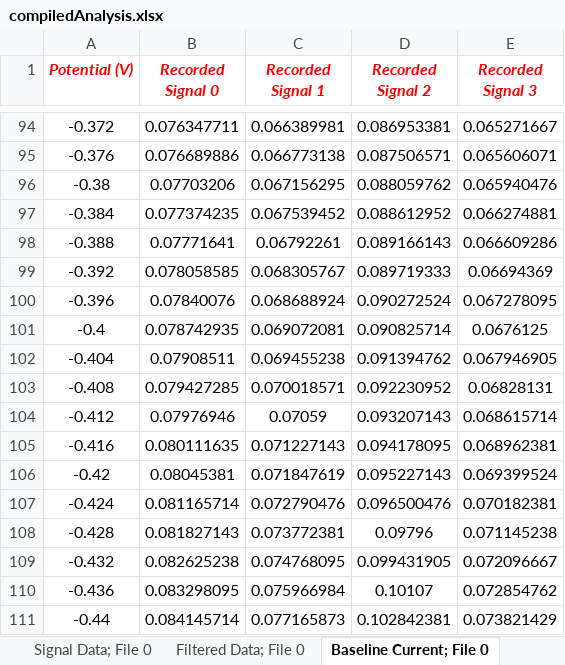
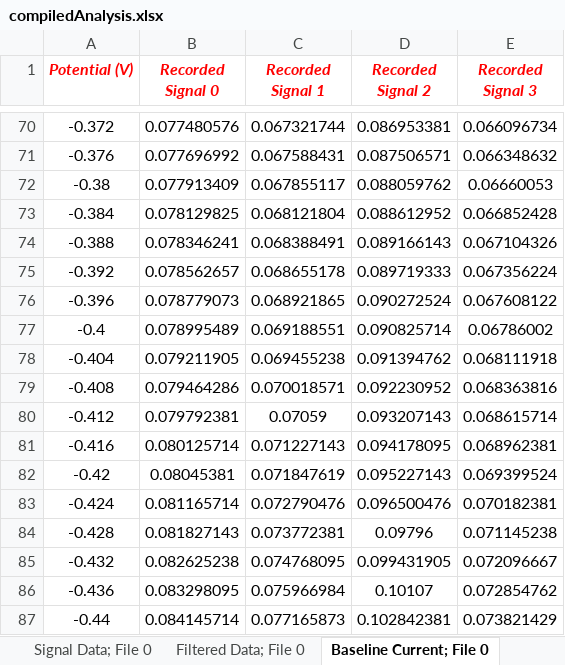
Before and after one commit to SammysStacks/Differential-Pulse-Voltammetry-Analysis, an Excel workbook: Data/_testMultiChannelSWV/DPV Analysis/Analysis Files/compiledAnalysis.xlsx, sheet Baseline Current; File 0, drawn as a sheet; only a part is shown, gaps mark what is left out; values as stored, in another font and other column widths than the file's, no borders; addresses are those after the commit; the diff covers the shown part only; the diff names each change by its address in the sheet, - before the commit and + after, or states it on an @@ line.

```diff
--- a/Data/_testMultiChannelSWV/DPV Analysis/Analysis Files/compiledAnalysis.xlsx (sheet Baseline Current; File 0)
+++ b/Data/_testMultiChannelSWV/DPV Analysis/Analysis Files/compiledAnalysis.xlsx (sheet Baseline Current; File 0)
-B70 (Recorded Signal 0): 0.076347711
+B70 (Recorded Signal 0): 0.077480576
-C70 (Recorded Signal 1): 0.066389981
+C70 (Recorded Signal 1): 0.067321744
-E70 (Recorded Signal 3): 0.065271667
+E70 (Recorded Signal 3): 0.066096734
-B71 (Recorded Signal 0): 0.076689886
+B71 (Recorded Signal 0): 0.077696992
-C71 (Recorded Signal 1): 0.066773138
+C71 (Recorded Signal 1): 0.067588431
-E71 (Recorded Signal 3): 0.065606071
+E71 (Recorded Signal 3): 0.066348632
-B72 (Recorded Signal 0): 0.07703206
+B72 (Recorded Signal 0): 0.077913409
-C72 (Recorded Signal 1): 0.067156295
+C72 (Recorded Signal 1): 0.067855117
-E72 (Recorded Signal 3): 0.065940476
+E72 (Recorded Signal 3): 0.06660053
-B73 (Recorded Signal 0): 0.077374235
+B73 (Recorded Signal 0): 0.078129825
-C73 (Recorded Signal 1): 0.067539452
+C73 (Recorded Signal 1): 0.068121804
-E73 (Recorded Signal 3): 0.066274881
+E73 (Recorded Signal 3): 0.066852428
-B74 (Recorded Signal 0): 0.07771641
+B74 (Recorded Signal 0): 0.078346241
-C74 (Recorded Signal 1): 0.06792261
+C74 (Recorded Signal 1): 0.068388491
-E74 (Recorded Signal 3): 0.066609286
+E74 (Recorded Signal 3): 0.067104326
-B75 (Recorded Signal 0): 0.078058585
+B75 (Recorded Signal 0): 0.078562657
-C75 (Recorded Signal 1): 0.068305767
+C75 (Recorded Signal 1): 0.068655178
-E75 (Recorded Signal 3): 0.06694369
+E75 (Recorded Signal 3): 0.067356224
-B76 (Recorded Signal 0): 0.07840076
+B76 (Recorded Signal 0): 0.078779073
-C76 (Recorded Signal 1): 0.068688924
+C76 (Recorded Signal 1): 0.068921865
-E76 (Recorded Signal 3): 0.067278095
+E76 (Recorded Signal 3): 0.067608122
-B77 (Recorded Signal 0): 0.078742935
+B77 (Recorded Signal 0): 0.078995489
-C77 (Recorded Signal 1): 0.069072081
+C77 (Recorded Signal 1): 0.069188551
-E77 (Recorded Signal 3): 0.0676125
+E77 (Recorded Signal 3): 0.06786002
-B78 (Recorded Signal 0): 0.07908511
+B78 (Recorded Signal 0): 0.079211905
-E78 (Recorded Signal 3): 0.067946905
+E78 (Recorded Signal 3): 0.068111918
-B79 (Recorded Signal 0): 0.079427285
+B79 (Recorded Signal 0): 0.079464286
-E79 (Recorded Signal 3): 0.06828131
+E79 (Recorded Signal 3): 0.068363816
-B80 (Recorded Signal 0): 0.07976946
+B80 (Recorded Signal 0): 0.079792381
-B81 (Recorded Signal 0): 0.080111635
+B81 (Recorded Signal 0): 0.080125714
```
Also changed, not shown: 24 removed rows and 209 edited cells elsewhere in this sheet, sheet Final Current; File 0, sheet Filtered Data; File 0, sheet Signal Data; File 0, sheet Peak Info; File 0, Data/_testMultiChannelSWV/DPV Analysis/Analysis Files/10-0_0.xlsx, Data/_testMultiChannelSWV/DPV Analysis/Analysis Files/10-0_1.xlsx, 13 other files.
